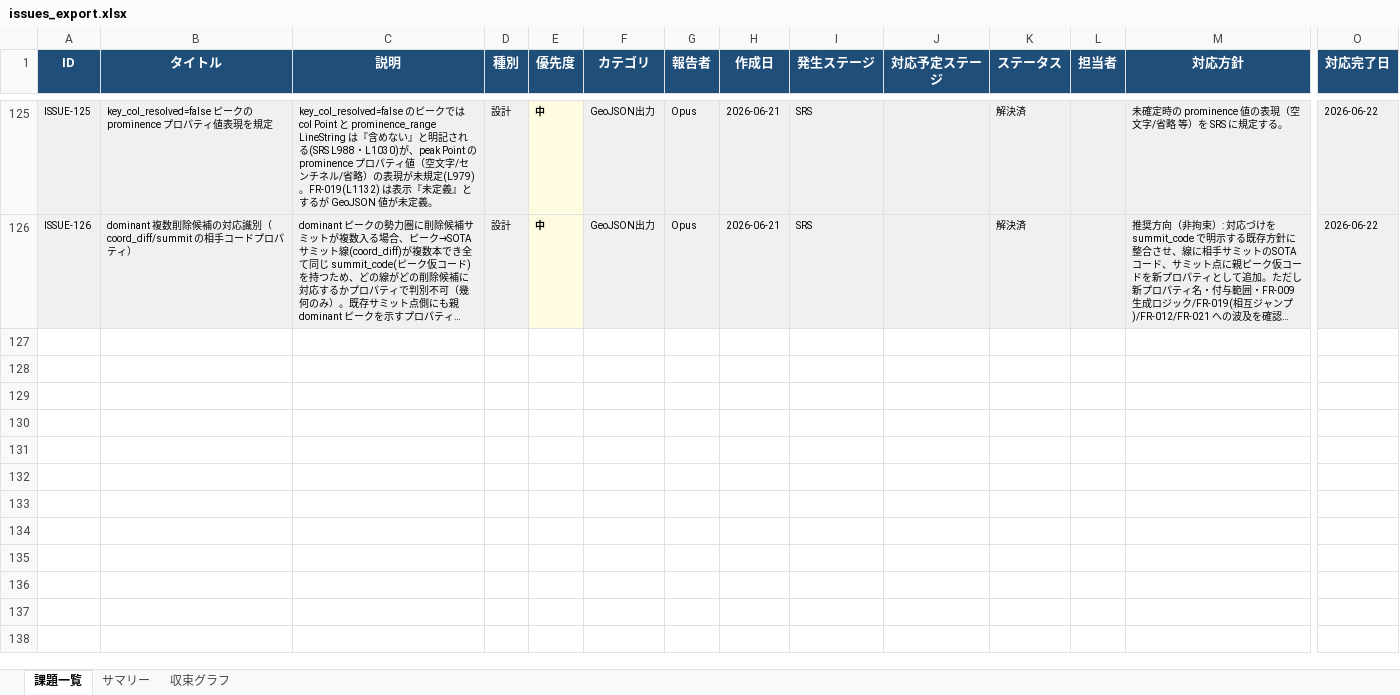
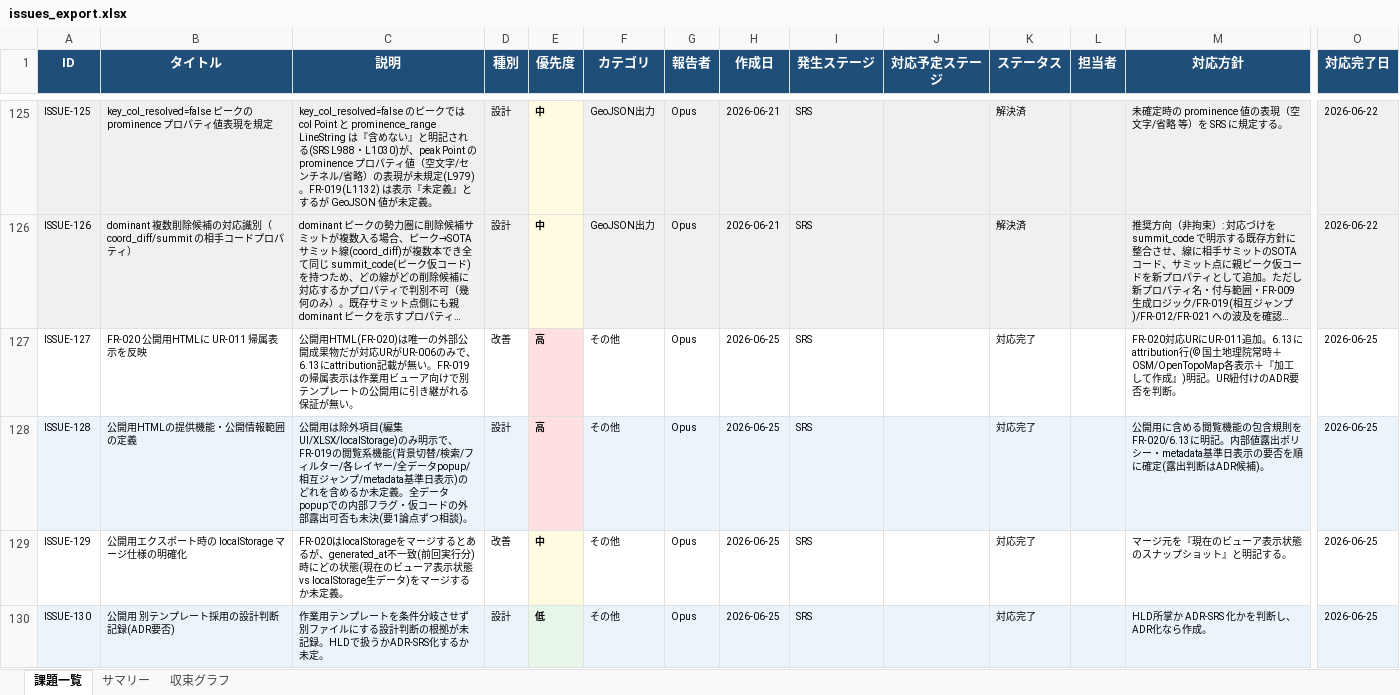
Before and after one commit to JJ1XGO/findsummits, an Excel workbook: mgmt/tracker/reports/issues_export.xlsx, sheet 課題一覧, drawn as a sheet; only a part is shown, gaps mark what is left out; long unchanged cells end in …; values as stored, in another font and other column widths than the file's, no borders; rows hold the shown columns only; the diff names each change by its address in the sheet, - before the commit and + after, or states it on an @@ line.

Commit message:
chore(tracker): ISSUE-127〜130 登録・クローズを Excel に反映

```diff
--- a/mgmt/tracker/reports/issues_export.xlsx (sheet 課題一覧)
+++ b/mgmt/tracker/reports/issues_export.xlsx (sheet 課題一覧)
+row 127: ISSUE-127 | FR-020 公開用HTMLに UR-011 帰属表示を反映 | 公開用HTML(FR-020)は唯一の外部公開成果物だが対応URがUR-006のみで、6.13にattribution記載が無い。FR-019の帰属表示は作業用ビューア向けで別テンプレートの公開用に引き継がれる保証が無い。 | 改善 | 高 | その他 | Opus | 2026-06-25 | SRS |  | 対応完了 |  | FR-020対応URにUR-011追加。6.13にattribution行(© 国土地理院常時＋OSM/OpenTopoMap各表示＋『加工して作成』)明記。UR紐付けのADR要否を判断。 | 2026-06-25
+row 128: ISSUE-128 | 公開用HTMLの提供機能・公開情報範囲の定義 | 公開用は除外項目(編集UI/XLSX/localStorage)のみ明示で、FR-019の閲覧系機能(背景切替/検索/フィルター/各レイヤー/全データpopup/相互ジャンプ/metadata基準日表示)のどれを含めるか未定義。全データpopupでの内部フラグ・仮コードの外部露出可否も未決(要1論点ずつ相談)。 | 設計 | 高 | その他 | Opus | 2026-06-25 | SRS |  | 対応完了 |  | 公開用に含める閲覧機能の包含規則をFR-020/6.13に明記。内部値露出ポリシー・metadata基準日表示の要否を順に確定(露出判断はADR候補)。 | 2026-06-25
+row 129: ISSUE-129 | 公開用エクスポート時の localStorage マージ仕様の明確化 | FR-020はlocalStorageをマージするとあるが、generated_at不一致(前回実行分)時にどの状態(現在のビューア表示状態 vs localStorage生データ)をマージするか未定義。 | 改善 | 中 | その他 | Opus | 2026-06-25 | SRS |  | 対応完了 |  | マージ元を『現在のビューア表示状態のスナップショット』と明記する。 | 2026-06-25
+row 130: ISSUE-130 | 公開用 別テンプレート採用の設計判断記録(ADR要否) | 作業用テンプレートを条件分岐させず別ファイルにする設計判断の根拠が未記録。HLDで扱うかADR-SRS化するか未定。 | 設計 | 低 | その他 | Opus | 2026-06-25 | SRS |  | 対応完了 |  | HLD所掌か ADR-SRS 化かを判断し、ADR化なら作成。 | 2026-06-25
```
Also changed, not shown: sheet サマリー, sheet 収束グラフ, charts or pictures.
